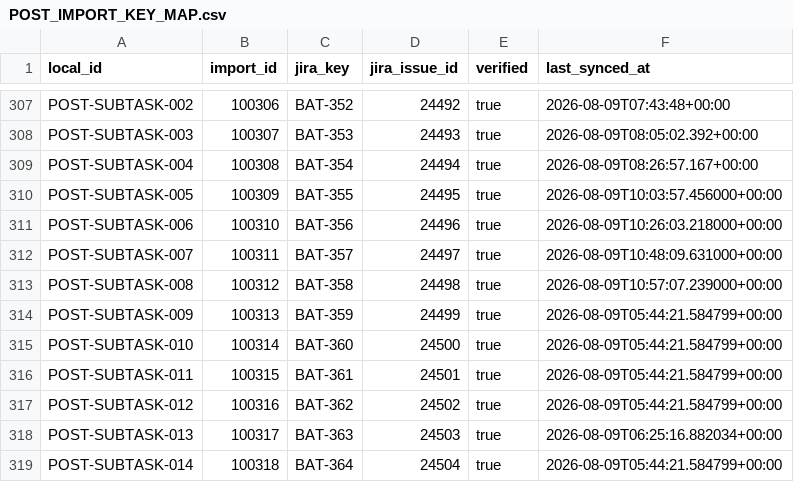
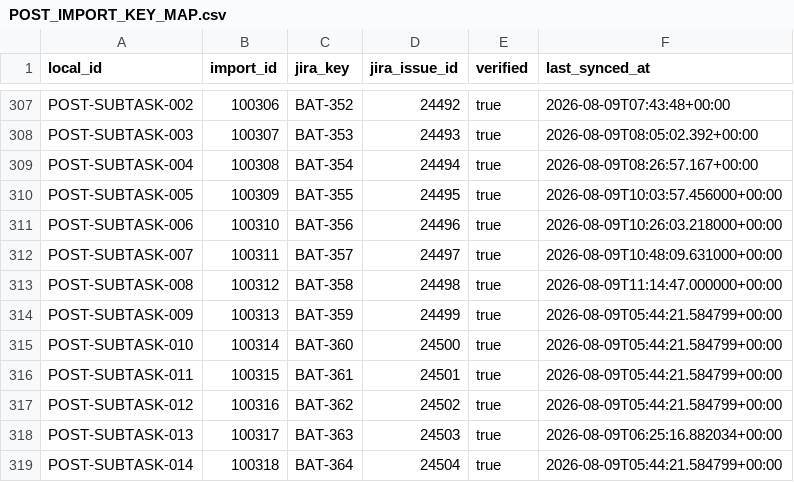
Before and after one commit to KevinSGarrett/BatteredAggieSyndrome, a CSV file: jira/import/POST_IMPORT_KEY_MAP.csv, drawn as a sheet; only a part is shown, gaps mark what is left out.

Commit message:
BAT-358: synchronize verified completion

```diff
--- a/jira/import/POST_IMPORT_KEY_MAP.csv
+++ b/jira/import/POST_IMPORT_KEY_MAP.csv
@@ -312,3 +312,3 @@ POST-SUBTASK-006,100310,BAT-356,24496,true,2026-08-09T10:26:03.218000+00:00
 POST-SUBTASK-007,100311,BAT-357,24497,true,2026-08-09T10:48:09.631000+00:00
-POST-SUBTASK-008,100312,BAT-358,24498,true,2026-08-09T10:57:07.239000+00:00
+POST-SUBTASK-008,100312,BAT-358,24498,true,2026-08-09T11:14:47.000000+00:00
 POST-SUBTASK-009,100313,BAT-359,24499,true,2026-08-09T05:44:21.584799+00:00
```
Also changed, not shown: 27 other files.
